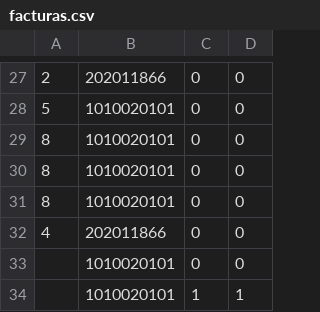
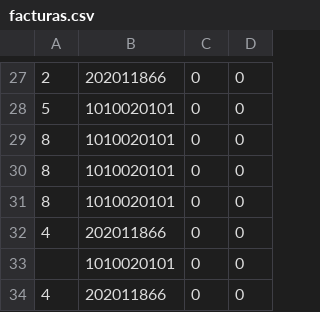
Before and after one commit to camilolcoder/SuperMercado, a CSV file: src/DataBase/facturas.csv, drawn as a sheet; only a part is shown, gaps mark what is left out; removed rows and columns are numbered as before the commit, all else as after; the diff names each change by its address in the sheet, - before the commit and + after, or states it on an @@ line.

Commit message:
Datos de facturacion funcionando - falta implementacion de conexion de puntos cliente

```diff
--- a/src/DataBase/facturas.csv
+++ b/src/DataBase/facturas.csv
-row 34:  | 1010020101 | 1 | 1
+row 34: 4 | 202011866 | 0 | 0
```
Also changed, not shown: 1 other file.
